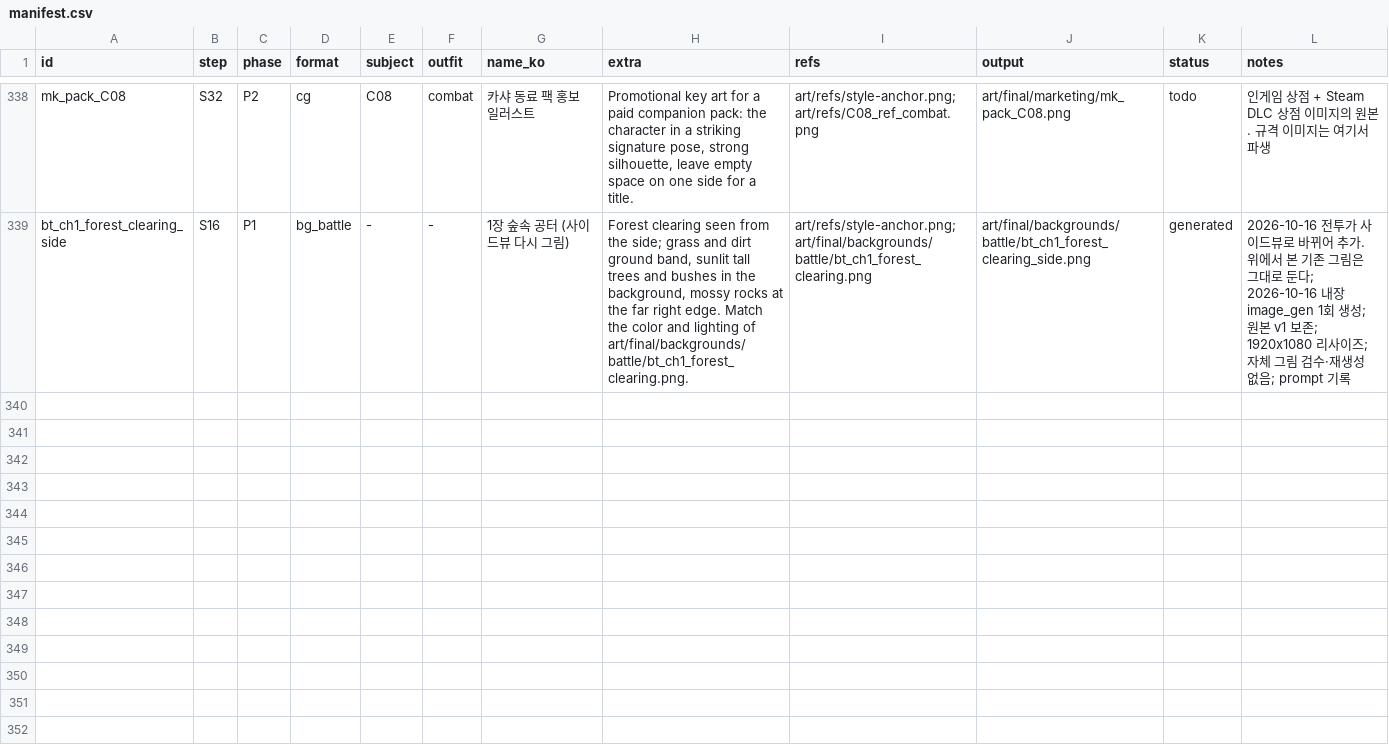
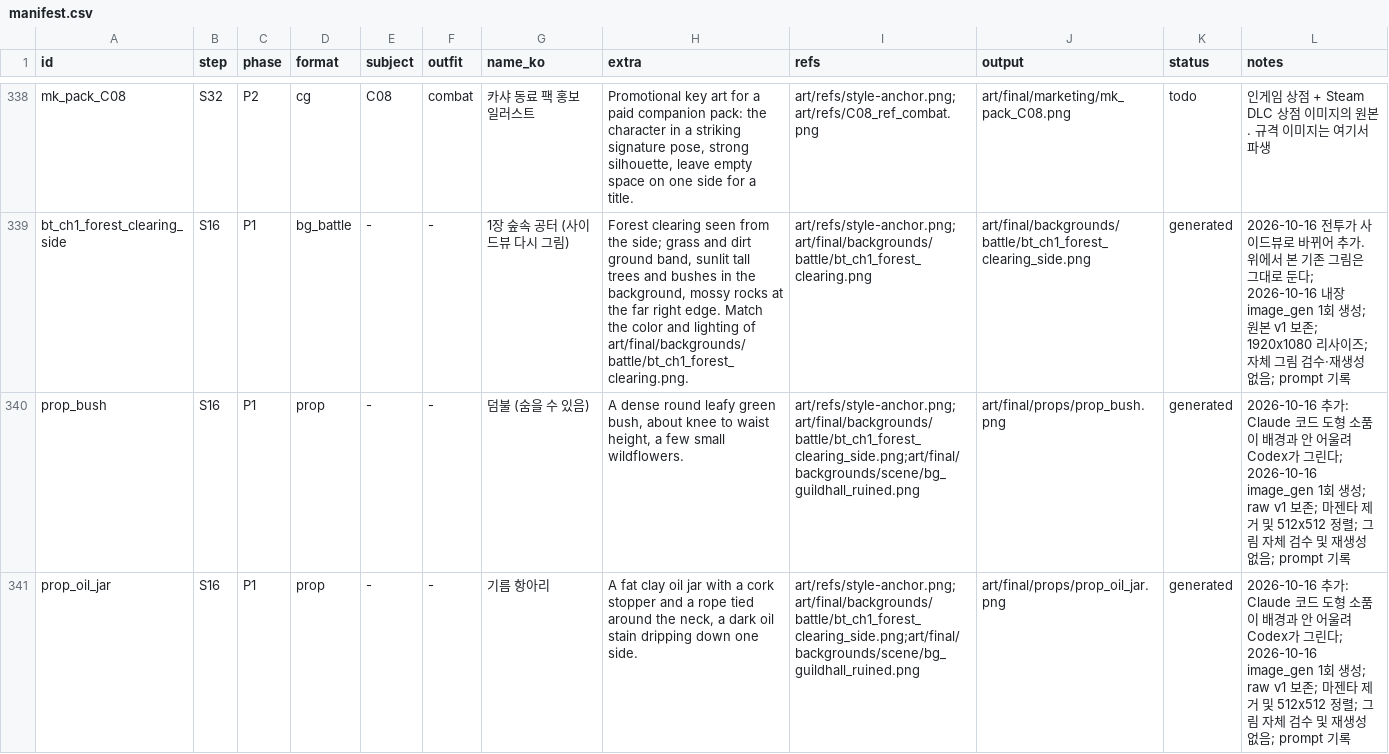
Before and after one commit to qruse/game, a CSV file: art/manifest.csv, drawn as a sheet; only a part is shown, gaps mark what is left out; the diff covers the shown part only.

```diff
--- a/art/manifest.csv
+++ b/art/manifest.csv
@@ -339 +339,3 @@ mk_pack_C08,S32,P2,cg,C08,combat,카샤 동료 팩 홍보 일러스트,"Promotio
 bt_ch1_forest_clearing_side,S16,P1,bg_battle,-,-,1장 숲속 공터 (사이드뷰 다시 그림),"Forest clearing seen from the side; grass and dirt ground band, sunlit tall trees and bushes in the background, mossy rocks at the far right edge. Match the color and lighting of art/final/backgrounds/battle/bt_ch1_forest_clearing.png.",art/refs/style-anchor.png;art/final/backgrounds/battle/bt_ch1_forest_clearing.png,art/final/backgrounds/battle/bt_ch1_forest_clearing_side.png,generated,2026-10-16 전투가 사이드뷰로 바뀌어 추가. 위에서 본 기존 그림은 그대로 둔다; 2026-10-16 내장 image_gen 1회 생성; 원본 v1 보존; 1920x1080 리사이즈; 자체 그림 검수·재생성 없음; prompt 기록
+prop_bush,S16,P1,prop,-,-,덤불 (숨을 수 있음),"A dense round leafy green bush, about knee to waist height, a few small wildflowers.",art/refs/style-anchor.png;art/final/backgrounds/battle/bt_ch1_forest_clearing_side.png;art/final/backgrounds/scene/bg_guildhall_ruined.png,art/final/props/prop_bush.png,generated,2026-10-16 추가: Claude 코드 도형 소품이 배경과 안 어울려 Codex가 그린다; 2026-10-16 image_gen 1회 생성; raw v1 보존; 마젠타 제거 및 512x512 정렬; 그림 자체 검수 및 재생성 없음; prompt 기록
+prop_oil_jar,S16,P1,prop,-,-,기름 항아리,"A fat clay oil jar with a cork stopper and a rope tied around the neck, a dark oil stain dripping down one side.",art/refs/style-anchor.png;art/final/backgrounds/battle/bt_ch1_forest_clearing_side.png;art/final/backgrounds/scene/bg_guildhall_ruined.png,art/final/props/prop_oil_jar.png,generated,2026-10-16 추가: Claude 코드 도형 소품이 배경과 안 어울려 Codex가 그린다; 2026-10-16 image_gen 1회 생성; raw v1 보존; 마젠타 제거 및 512x512 정렬; 그림 자체 검수 및 재생성 없음; prompt 기록
```
Also changed, not shown: 5 added rows elsewhere in this file, 23 other files.
